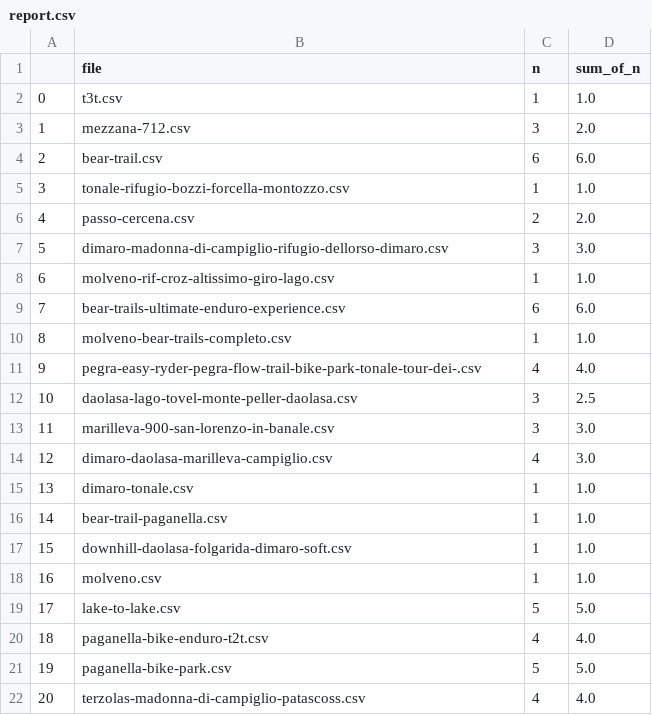
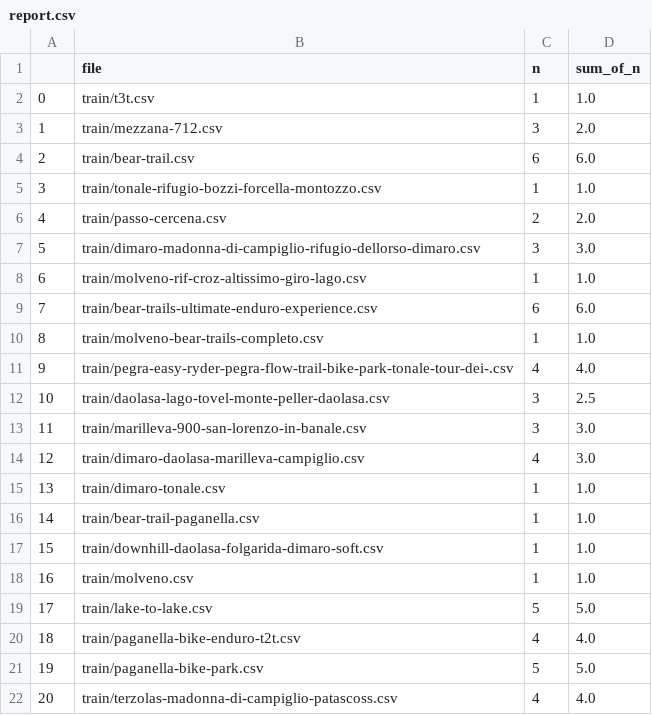
Before and after one commit to nimakarimi97/my-thesis-MSc, a CSV file: project/data/report.csv, drawn as a sheet; the diff names each change by its address in the sheet, - before the commit and + after, or states it on an @@ line.

Commit message:
report updated

```diff
--- a/project/data/report.csv
+++ b/project/data/report.csv
-B2 (file): t3t.csv
+B2 (file): train/t3t.csv
-B3 (file): mezzana-712.csv
+B3 (file): train/mezzana-712.csv
-B4 (file): bear-trail.csv
+B4 (file): train/bear-trail.csv
-B5 (file): tonale-rifugio-bozzi-forcella-montozzo.csv
+B5 (file): train/tonale-rifugio-bozzi-forcella-montozzo.csv
-B6 (file): passo-cercena.csv
+B6 (file): train/passo-cercena.csv
-B7 (file): dimaro-madonna-di-campiglio-rifugio-dellorso-dimaro.csv
+B7 (file): train/dimaro-madonna-di-campiglio-rifugio-dellorso-dimaro.csv
-B8 (file): molveno-rif-croz-altissimo-giro-lago.csv
+B8 (file): train/molveno-rif-croz-altissimo-giro-lago.csv
-B9 (file): bear-trails-ultimate-enduro-experience.csv
+B9 (file): train/bear-trails-ultimate-enduro-experience.csv
-B10 (file): molveno-bear-trails-completo.csv
+B10 (file): train/molveno-bear-trails-completo.csv
-B11 (file): pegra-easy-ryder-pegra-flow-trail-bike-park-tonale-tour-dei-.csv
+B11 (file): train/pegra-easy-ryder-pegra-flow-trail-bike-park-tonale-tour-dei-.csv
-B12 (file): daolasa-lago-tovel-monte-peller-daolasa.csv
+B12 (file): train/daolasa-lago-tovel-monte-peller-daolasa.csv
-B13 (file): marilleva-900-san-lorenzo-in-banale.csv
+B13 (file): train/marilleva-900-san-lorenzo-in-banale.csv
-B14 (file): dimaro-daolasa-marilleva-campiglio.csv
+B14 (file): train/dimaro-daolasa-marilleva-campiglio.csv
-B15 (file): dimaro-tonale.csv
+B15 (file): train/dimaro-tonale.csv
-B16 (file): bear-trail-paganella.csv
+B16 (file): train/bear-trail-paganella.csv
-B17 (file): downhill-daolasa-folgarida-dimaro-soft.csv
+B17 (file): train/downhill-daolasa-folgarida-dimaro-soft.csv
-B18 (file): molveno.csv
+B18 (file): train/molveno.csv
-B19 (file): lake-to-lake.csv
+B19 (file): train/lake-to-lake.csv
-B20 (file): paganella-bike-enduro-t2t.csv
+B20 (file): train/paganella-bike-enduro-t2t.csv
-B21 (file): paganella-bike-park.csv
+B21 (file): train/paganella-bike-park.csv
-B22 (file): terzolas-madonna-di-campiglio-patascoss.csv
+B22 (file): train/terzolas-madonna-di-campiglio-patascoss.csv
```
Also changed, not shown: 1 other file.
